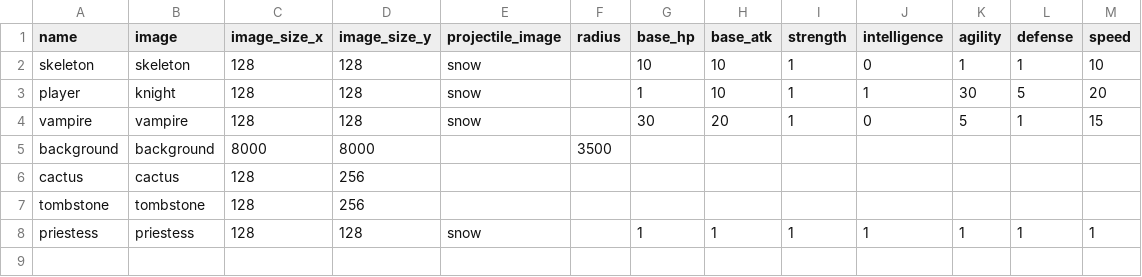
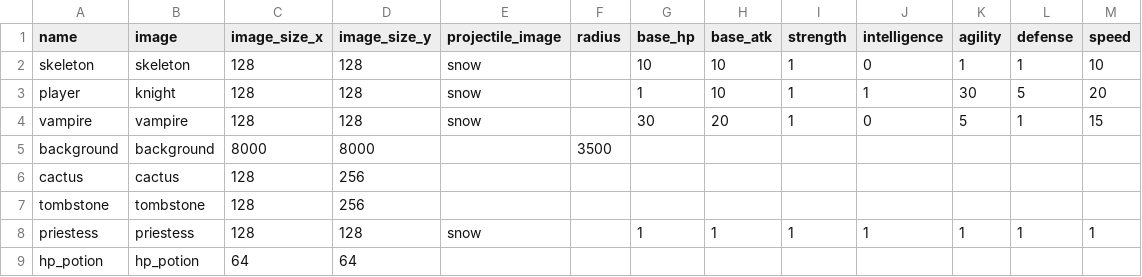
Before and after one commit to svkov/arena-pygame, a CSV file: resources/stats.csv, drawn as a sheet.

Commit message:
add hp potion

```diff
--- a/resources/stats.csv
+++ b/resources/stats.csv
@@ -8 +8,2 @@ tombstone;tombstone;128;256;;;;;;;;;
 priestess;priestess;128;128;snow;;1;1;1;1;1;1;1
+hp_potion;hp_potion;64;64;;;;;;;;;
```
Also changed, not shown: 11 other files.
